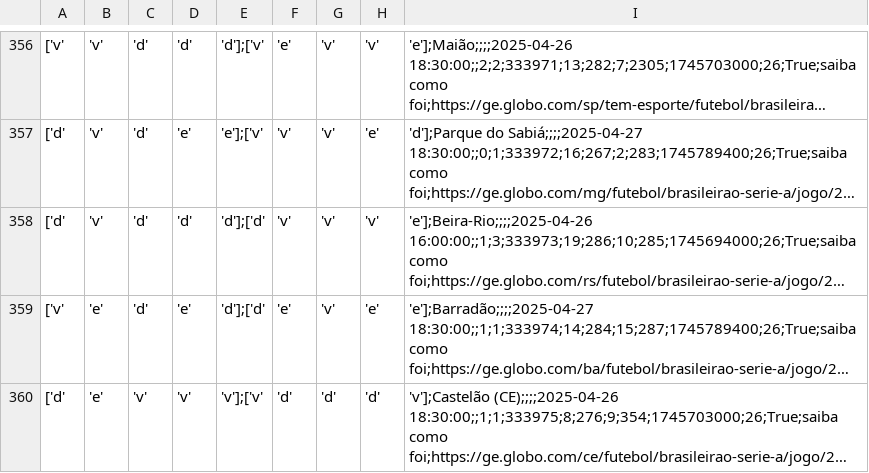
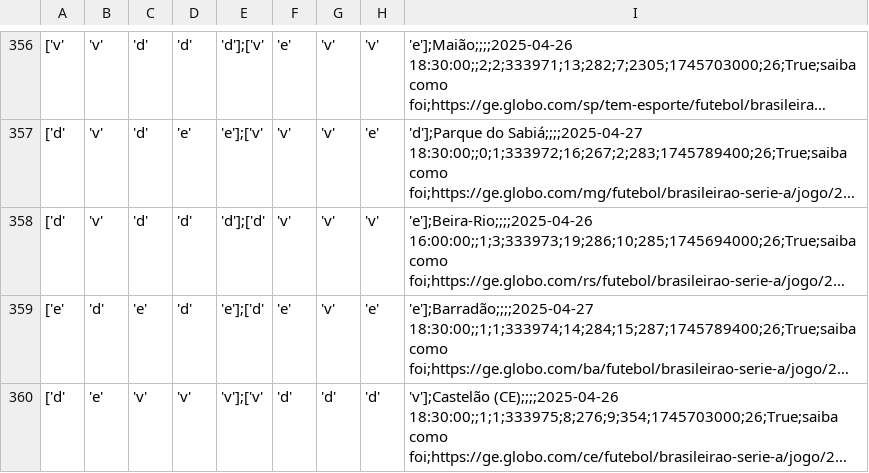
Before and after one commit to adntayer/cartola_datalake, a CSV file: datalake/02-bronze/season-2025/partidas/partidas.csv, drawn as a sheet; only a part is shown, gaps mark what is left out; long unchanged cells end in …; the diff covers the shown part only; the diff names each change by its address in the sheet, - before the commit and + after, or states it on an @@ line.

```diff
--- a/datalake/02-bronze/season-2025/partidas/partidas.csv
+++ b/datalake/02-bronze/season-2025/partidas/partidas.csv
-A359: ['v'
+A359: ['e'
-B359: 'e'
+B359: 'd'
-C359: 'd'
+C359: 'e'
-D359: 'e'
+D359: 'd'
-E359: 'd'];['d'
+E359: 'e'];['d'
```
Also changed, not shown: 138 edited cells elsewhere in this file.
